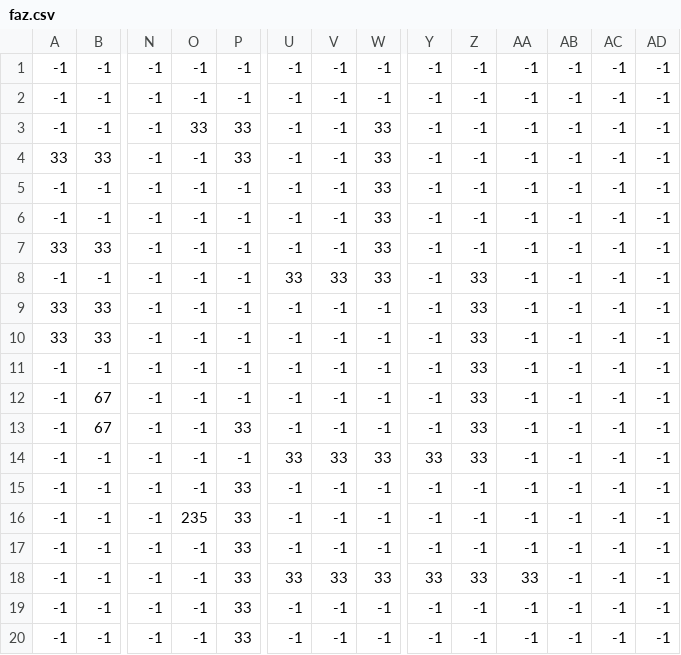
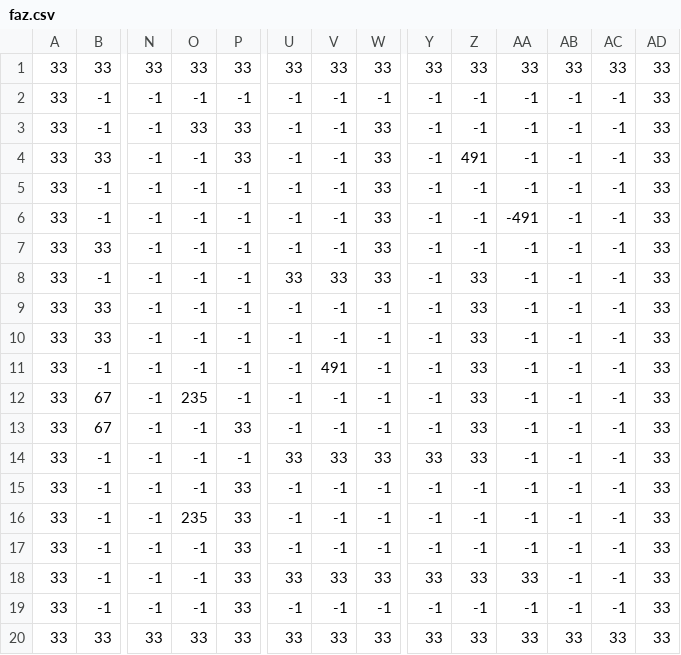
Before and after one commit to vits-hugs/Trabalho_Jogo, a CSV file: faz.csv, drawn as a sheet; only a part is shown, gaps mark what is left out; removed rows and columns are numbered as before the commit, all else as after; rows hold the shown columns only; the diff names each change by its address in the sheet, - before the commit and + after, or states it on an @@ line.

```diff
--- a/faz.csv
+++ b/faz.csv
-row 1: -1 | -1 | -1 | -1 | -1 | -1 | -1 | -1 | -1 | -1 | -1 | -1 | -1 | -1
+row 1: 33 | 33 | 33 | 33 | 33 | 33 | 33 | 33 | 33 | 33 | 33 | 33 | 33 | 33
-A2:A3: -1
+A2:A3: 33
-AD2:AD19: -1
+AD2:AD19: 33
-Z4: -1
+Z4: 491
-A5:A6: -1
+A5:A6: 33
-AA6: -1
+AA6: -491
-A8: -1
+A8: 33
-A11:A19: -1
+A11:A19: 33
-V11: -1
+V11: 491
-O12: -1
+O12: 235
-row 20: -1 | -1 | -1 | -1 | 33 | -1 | -1 | -1 | -1 | -1 | -1 | -1 | -1 | -1
+row 20: 33 | 33 | 33 | 33 | 33 | 33 | 33 | 33 | 33 | 33 | 33 | 33 | 33 | 33
```
Also changed, not shown: Fase_2.csv, test_level.csv, 18 other files.
